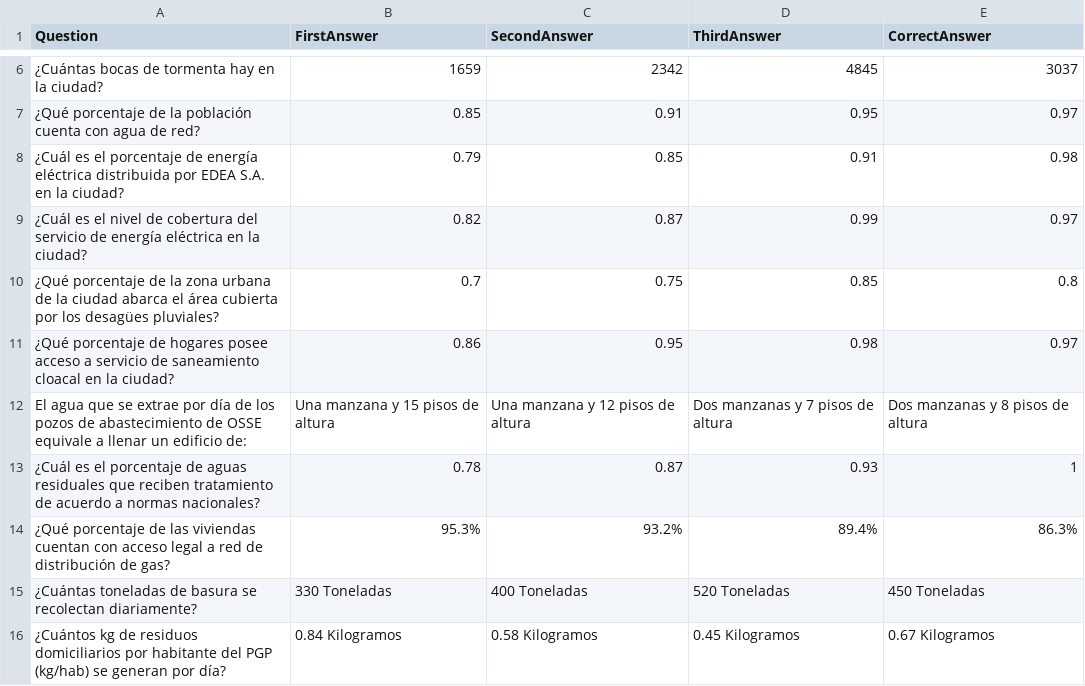
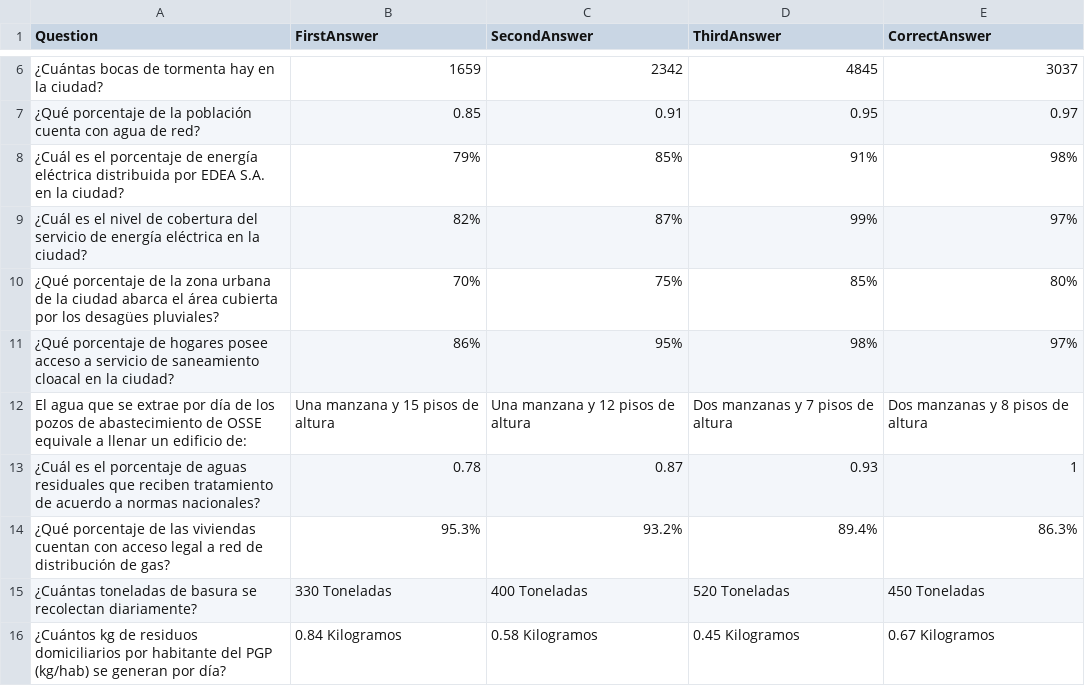
Before and after one commit to GiulianoDecesares/trivia-game, a CSV file: Assets/Resources/Environment.csv, drawn as a sheet; only a part is shown, gaps mark what is left out; the diff names each change by its address in the sheet, - before the commit and + after, or states it on an @@ line.

```diff
--- a/Assets/Resources/Environment.csv
+++ b/Assets/Resources/Environment.csv
-B8 (FirstAnswer): 0.79
+B8 (FirstAnswer): 79%
-C8 (SecondAnswer): 0.85
+C8 (SecondAnswer): 85%
-D8 (ThirdAnswer): 0.91
+D8 (ThirdAnswer): 91%
-E8 (CorrectAnswer): 0.98
+E8 (CorrectAnswer): 98%
-B9 (FirstAnswer): 0.82
+B9 (FirstAnswer): 82%
-C9 (SecondAnswer): 0.87
+C9 (SecondAnswer): 87%
-D9 (ThirdAnswer): 0.99
+D9 (ThirdAnswer): 99%
-E9 (CorrectAnswer): 0.97
+E9 (CorrectAnswer): 97%
-B10 (FirstAnswer): 0.7
+B10 (FirstAnswer): 70%
-C10 (SecondAnswer): 0.75
+C10 (SecondAnswer): 75%
-D10 (ThirdAnswer): 0.85
+D10 (ThirdAnswer): 85%
-E10 (CorrectAnswer): 0.8
+E10 (CorrectAnswer): 80%
-B11 (FirstAnswer): 0.86
+B11 (FirstAnswer): 86%
-C11 (SecondAnswer): 0.95
+C11 (SecondAnswer): 95%
-D11 (ThirdAnswer): 0.98
+D11 (ThirdAnswer): 98%
-E11 (CorrectAnswer): 0.97
+E11 (CorrectAnswer): 97%
```
Also changed, not shown: Assets/Resources/Culture and education.csv, Assets/Resources/Production employment and tourism.csv, 1 other file.
